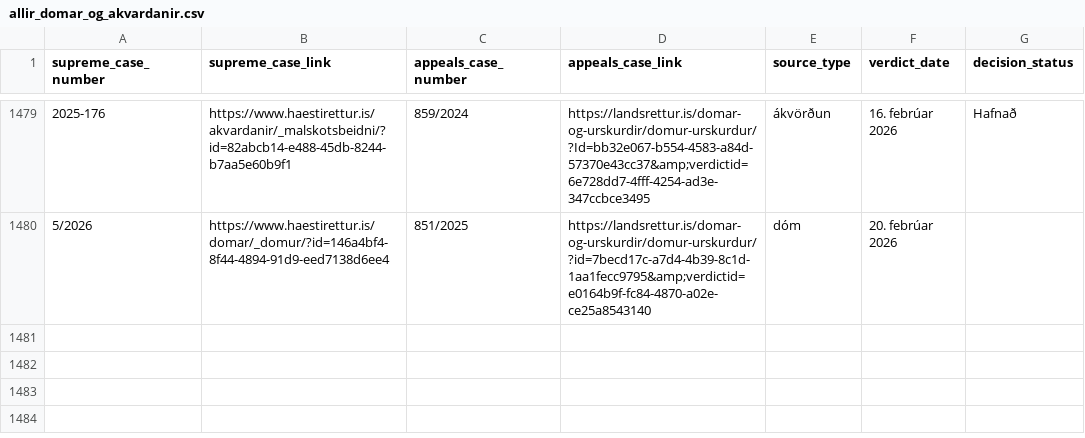
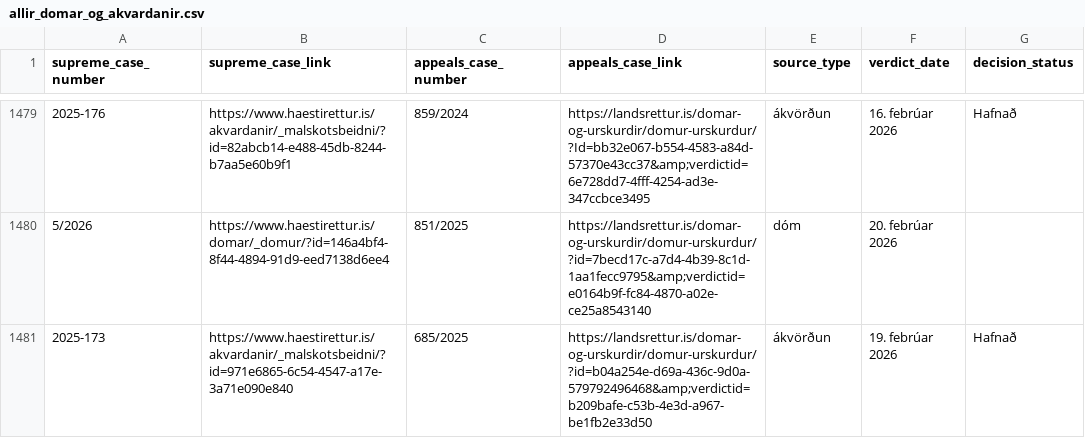
Before and after one commit to larust/hvar-er-haestarettardomurinn, a CSV file: allir_domar_og_akvardanir.csv, drawn as a sheet; only a part is shown, gaps mark what is left out; the diff names each change by its address in the sheet, - before the commit and + after, or states it on an @@ line.

```diff
--- a/allir_domar_og_akvardanir.csv
+++ b/allir_domar_og_akvardanir.csv
+row 1481: 2025-173 | https://www.haestirettur.is/akvardanir/_malskotsbeidni/?id=971e6865-6c54-4547-a17e-3a71e090e840 | 685/2025 | https://landsrettur.is/domar-og-urskurdir/domur-urskurdur/?id=b04a254e-d69a-436c-9d0a-579792496468&amp;verdictid=b209bafe-c53b-4e3d-a967-be1fb2e33d50 | ákvörðun | 19. febrúar 2026 | Hafnað
```
Also changed, not shown: 2 other files.
